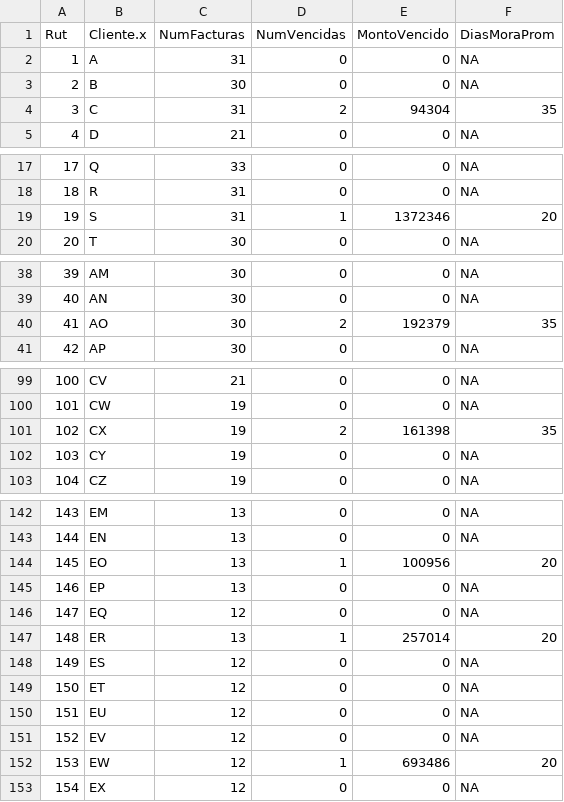
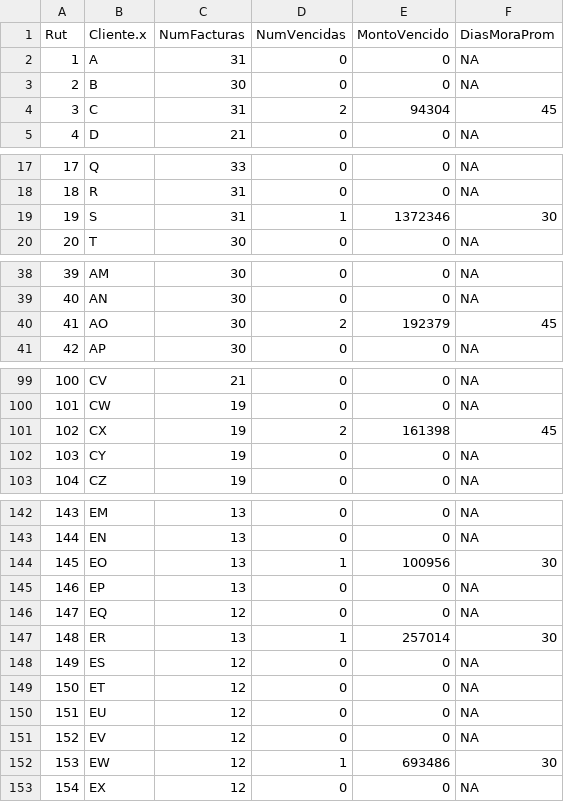
Before and after one commit to alejuliodiplomado-creator/trabajo-finanzas-en-r2, a CSV file: Trabajo2/output/resumen_cobranza.csv, drawn as a sheet; only a part is shown, gaps mark what is left out; the diff covers the shown part only.

```diff
--- a/Trabajo2/output/resumen_cobranza.csv
+++ b/Trabajo2/output/resumen_cobranza.csv
@@ -3,3 +3,3 @@
 2,"B",30,0,0,NA
-3,"C",31,2,94304,35
+3,"C",31,2,94304,45
 4,"D",21,0,0,NA
@@ -18,3 +18,3 @@
 18,"R",31,0,0,NA
-19,"S",31,1,1372346,20
+19,"S",31,1,1372346,30
 20,"T",30,0,0,NA
@@ -39,3 +39,3 @@
 40,"AN",30,0,0,NA
-41,"AO",30,2,192379,35
+41,"AO",30,2,192379,45
 42,"AP",30,0,0,NA
@@ -100,3 +100,3 @@
 101,"CW",19,0,0,NA
-102,"CX",19,2,161398,35
+102,"CX",19,2,161398,45
 103,"CY",19,0,0,NA
@@ -143,6 +143,6 @@
 144,"EN",13,0,0,NA
-145,"EO",13,1,100956,20
+145,"EO",13,1,100956,30
 146,"EP",13,0,0,NA
 147,"EQ",12,0,0,NA
-148,"ER",13,1,257014,20
+148,"ER",13,1,257014,30
 149,"ES",12,0,0,NA
@@ -151,3 +151,3 @@
 152,"EV",12,0,0,NA
-153,"EW",12,1,693486,20
+153,"EW",12,1,693486,30
 154,"EX",12,0,0,NA
```
Also changed, not shown: 24 edited cells elsewhere in this file, 2 other files.
